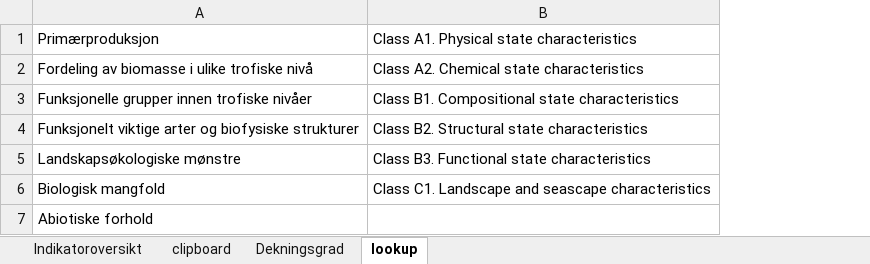
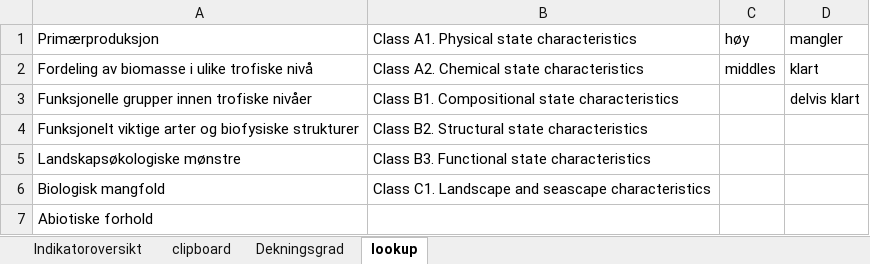
Before and after one commit to anders-kolstad/indiPri, an Excel workbook: data/indikatorer.xlsx, sheet lookup, drawn as a sheet; values as stored, in another font and other column widths than the file's, no borders; the diff names each change by its address in the sheet, - before the commit and + after, or states it on an @@ line.

```diff
--- a/data/indikatorer.xlsx (sheet lookup)
+++ b/data/indikatorer.xlsx (sheet lookup)
+column C, rows 1-2: høy | middles
+column D, rows 1-3: mangler | klart | delvis klart
```
Also changed, not shown: sheet Indikatoroversikt, 1 other file.
